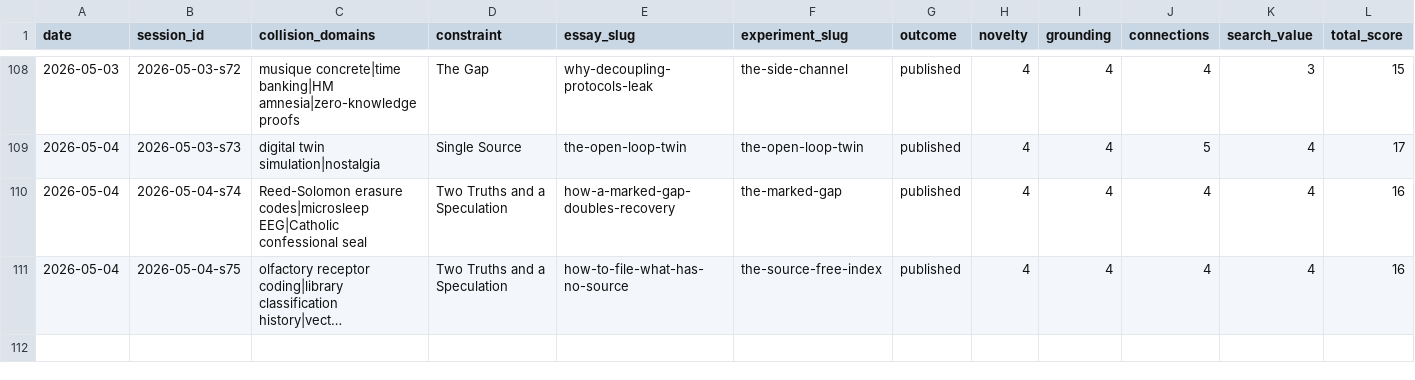
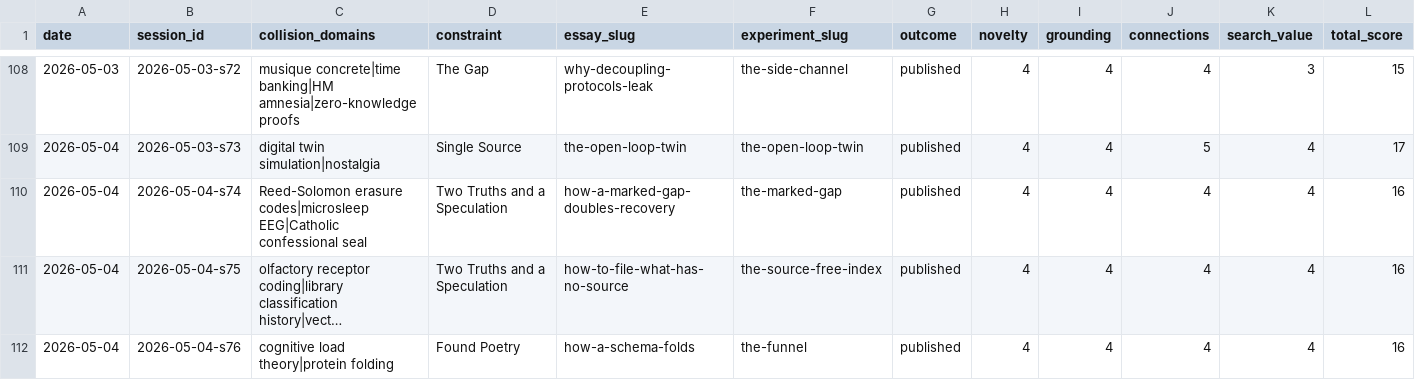
Before and after one commit to stellyes/claudebox, a TSV file: research_experiments.tsv, drawn as a sheet; only a part is shown, gaps mark what is left out; long unchanged cells end in …; rows hold the shown columns only; the diff names each change by its address in the sheet, - before the commit and + after, or states it on an @@ line.

```diff
--- a/research_experiments.tsv
+++ b/research_experiments.tsv
+row 112: 2026-05-04 | 2026-05-04-s76 | cognitive load theory|protein folding | Found Poetry | how-a-schema-folds | the-funnel | published | 4 | 4 | 4 | 4 | 16
```
Also changed, not shown: 25 other files.
